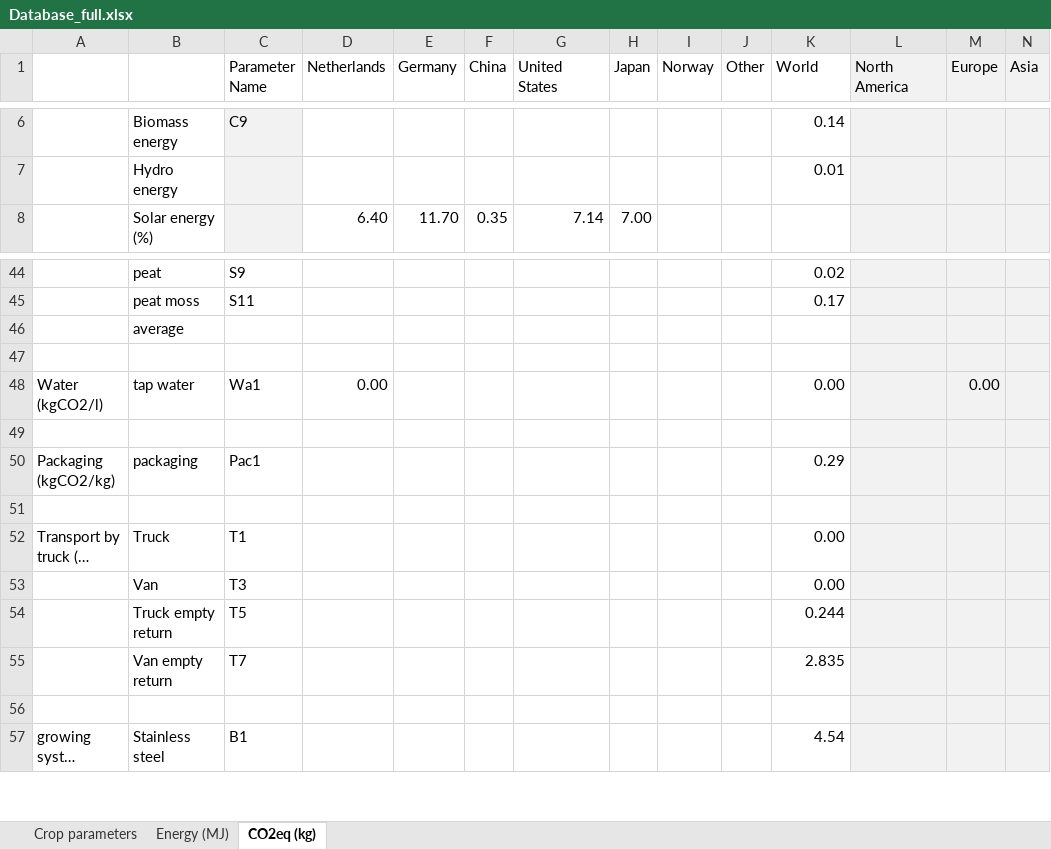
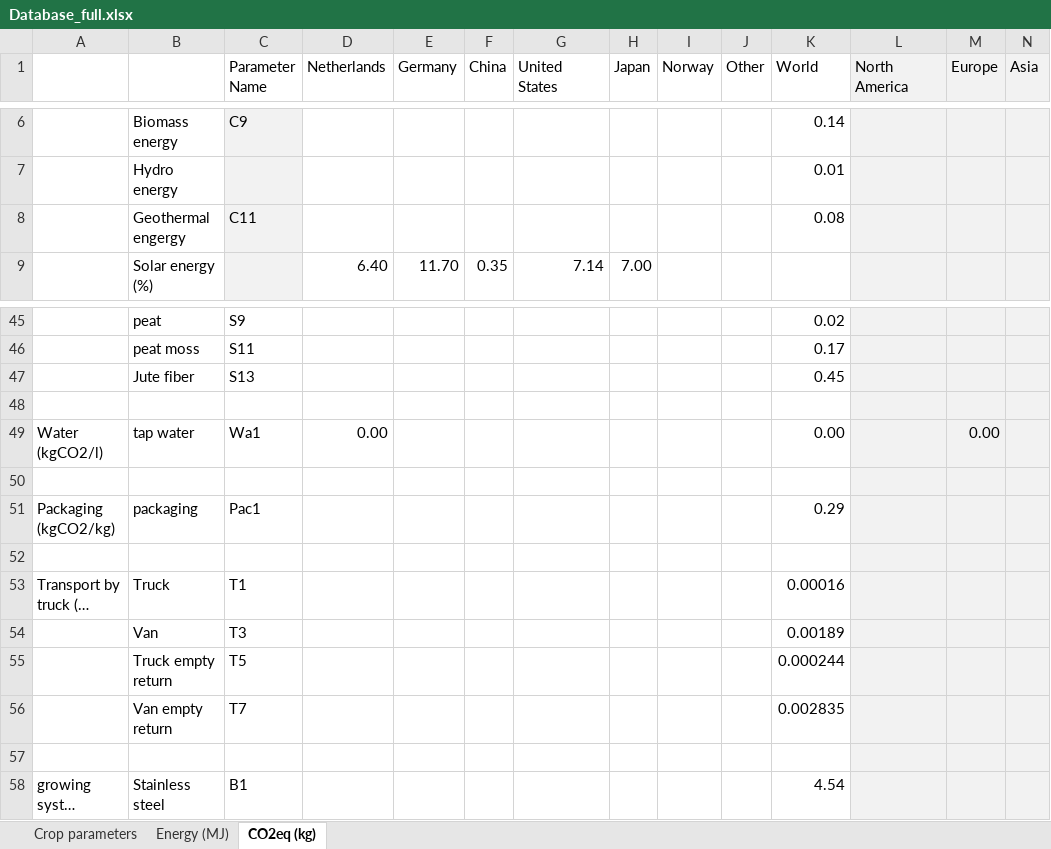
Before and after one commit to JaapWeerheim/ACT2321, an Excel workbook: Database_full.xlsx, sheet CO2eq (kg), drawn as a sheet; only a part is shown, gaps mark what is left out; long unchanged cells end in …; values as stored, in another font and other column widths than the file's, no borders; removed rows and columns are numbered as before the commit, all else as after; the diff names each change by its address in the sheet, - before the commit and + after, or states it on an @@ line.

```diff
--- a/Database_full.xlsx (sheet CO2eq (kg))
+++ b/Database_full.xlsx (sheet CO2eq (kg))
+row 8:  | Geothermal engergy | C11 |  |  |  |  |  |  |  | 0.08
-row 46:  | average
+row 47:  | Jute fiber | S13 |  |  |  |  |  |  |  | 0.45
-K53 (World): 0.00
+K53 (World): 0.00016
-K54 (World): 0.00
+K54 (World): 0.00189
-K55 (World): 0.244
+K55 (World): 0.000244
-K56 (World): 2.835
+K56 (World): 0.002835
```
Also changed, not shown: sheet Energy (MJ), formulas that keep their value.
